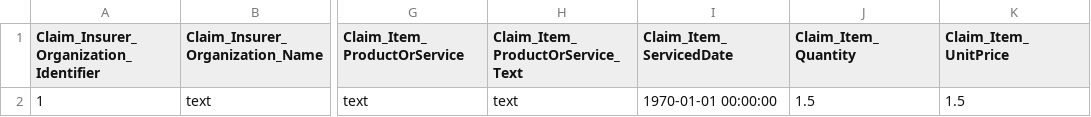
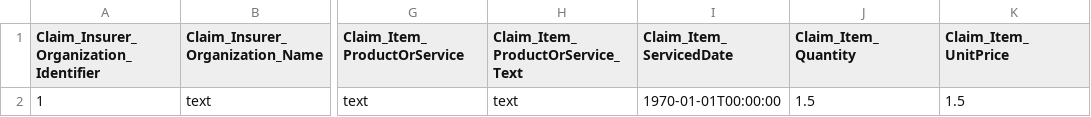
Before and after one commit to AVEDIAN/Avedian-CMBD-Transformation, a CSV file: cmbd_3_wss_scheme.csv, drawn as a sheet; only a part is shown, gaps mark what is left out; the diff names each change by its address in the sheet, - before the commit and + after, or states it on an @@ line.

```diff
--- a/cmbd_3_wss_scheme.csv
+++ b/cmbd_3_wss_scheme.csv
-I2 (Claim_Item_ServicedDate): 1970-01-01 00:00:00
+I2 (Claim_Item_ServicedDate): 1970-01-01T00:00:00
```
Also changed, not shown: cmbd_1_wh_scheme.csv, cmbd_1_wss_scheme.csv, 7 other files.
